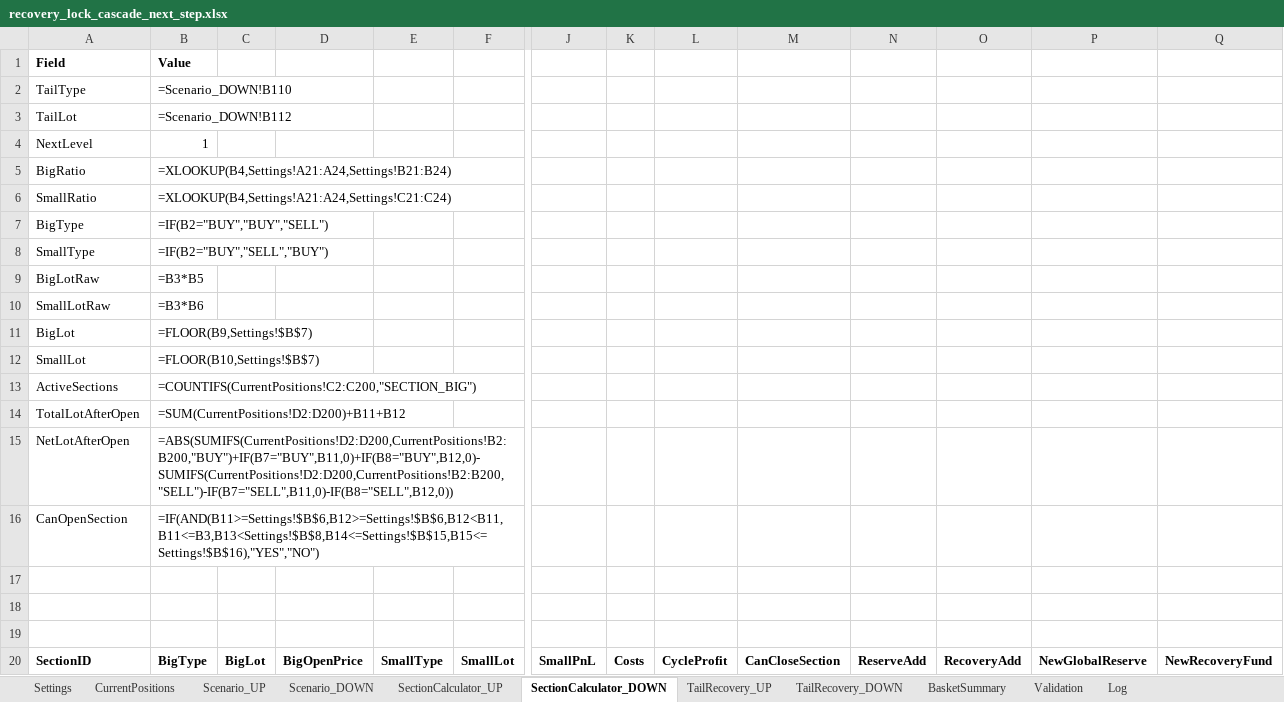
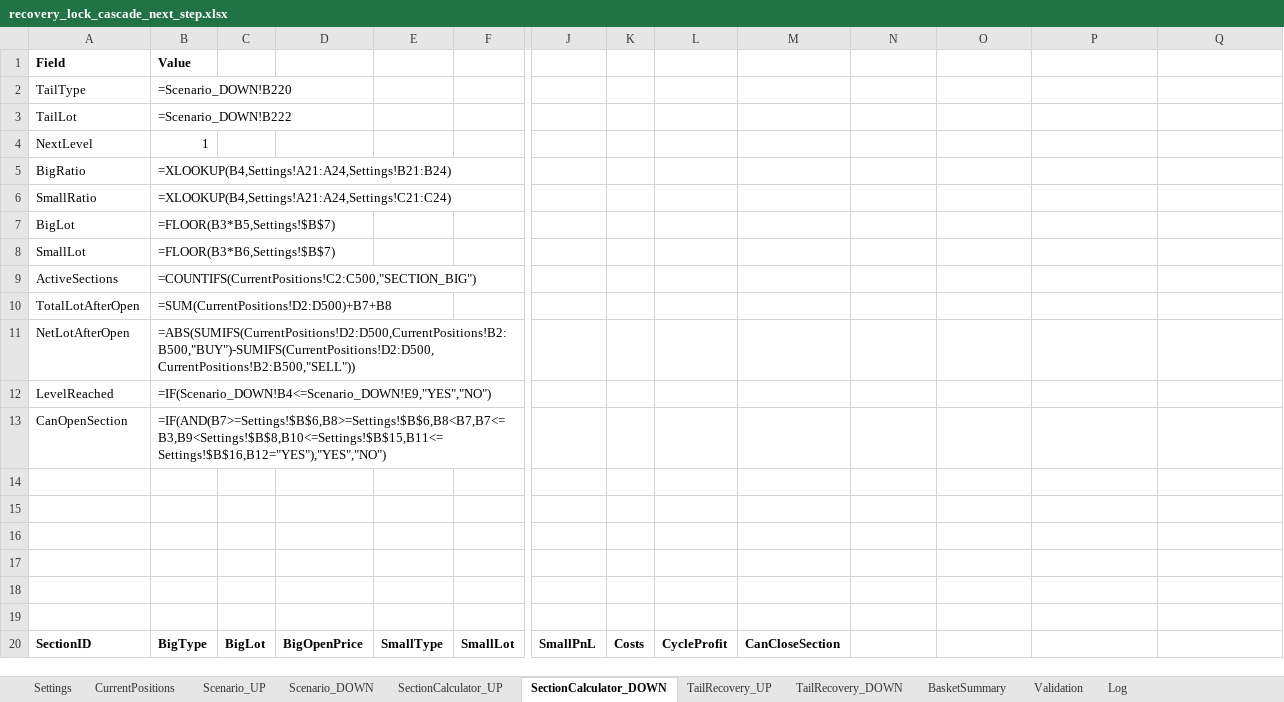
Before and after one commit to ic8812825-maker/chatgpt.com-codex, an Excel workbook: recovery_lock_cascade_next_step.xlsx, sheet SectionCalculator_DOWN, drawn as a sheet; only a part is shown, gaps mark what is left out; values as stored, in another font and other column widths than the file's, no borders; formulas without a stored value are shown as written; removed rows and columns are numbered as before the commit, all else as after; rows hold the shown columns only; the diff covers the shown part only; the diff names each change by its address in the sheet, - before the commit and + after, or states it on an @@ line.

Commit message:
Fix costs mapping and multi-section recovery cascade logic

```diff
--- a/recovery_lock_cascade_next_step.xlsx (sheet SectionCalculator_DOWN)
+++ b/recovery_lock_cascade_next_step.xlsx (sheet SectionCalculator_DOWN)
-B2 (Value): =Scenario_DOWN!B110
+B2 (Value): =Scenario_DOWN!B220
-B3 (Value): =Scenario_DOWN!B112
+B3 (Value): =Scenario_DOWN!B222
-row 7: BigType | =IF(B2="BUY","BUY","SELL")
-row 8: SmallType | =IF(B2="BUY","SELL","BUY")
-row 9: BigLotRaw | =B3*B5
-row 10: SmallLotRaw | =B3*B6
-B7 (Value): =FLOOR(B9,Settings!$B$7)
+B7 (Value): =FLOOR(B3*B5,Settings!$B$7)
-B8 (Value): =FLOOR(B10,Settings!$B$7)
+B8 (Value): =FLOOR(B3*B6,Settings!$B$7)
-B9 (Value): =COUNTIFS(CurrentPositions!C2:C200,"SECTION_BIG")
+B9 (Value): =COUNTIFS(CurrentPositions!C2:C500,"SECTION_BIG")
-B10 (Value): =SUM(CurrentPositions!D2:D200)+B11+B12
+B10 (Value): =SUM(CurrentPositions!D2:D500)+B7+B8
-B11 (Value): =ABS(SUMIFS(CurrentPositions!D2:D200,CurrentPositions!B2:B200,"BUY")+IF(B7="BUY",B11,0)+IF(B8="BUY",B12,0)-SUMIFS(CurrentPositions!D2:D200,CurrentPositions!B2:B200,"SELL")-IF(B7="SELL",B11,0)-IF(B8="SELL",B12,0))
+B11 (Value): =ABS(SUMIFS(CurrentPositions!D2:D500,CurrentPositions!B2:B500,"BUY")-SUMIFS(CurrentPositions!D2:D500,CurrentPositions!B2:B500,"SELL"))
+row 12: LevelReached | =IF(Scenario_DOWN!B4<=Scenario_DOWN!E9,"YES","NO")
-B13 (Value): =IF(AND(B11>=Settings!$B$6,B12>=Settings!$B$6,B12<B11,B11<=B3,B13<Settings!$B$8,B14<=Settings!$B$15,B15<=Settings!$B$16),"YES","NO")
+B13 (Value): =IF(AND(B7>=Settings!$B$6,B8>=Settings!$B$6,B8<B7,B7<=B3,B9<Settings!$B$8,B10<=Settings!$B$15,B11<=Settings!$B$16,B12="YES"),"YES","NO")
+row 17: (empty)
+row 18: (empty)
+row 19: (empty)
-N20: ReserveAdd
+N20: (empty)
-O20: RecoveryAdd
+O20: (empty)
-P20: NewGlobalReserve
+P20: (empty)
-Q20: NewRecoveryFund
+Q20: (empty)
```
Also changed, not shown: 15 added rows and 13 edited cells elsewhere in this sheet, sheet Scenario_UP, sheet Scenario_DOWN, sheet SectionCalculator_UP, sheet Validation, sheet BasketSummary, sheet TailRecovery_UP, 2 more sheets, 1 other file.
